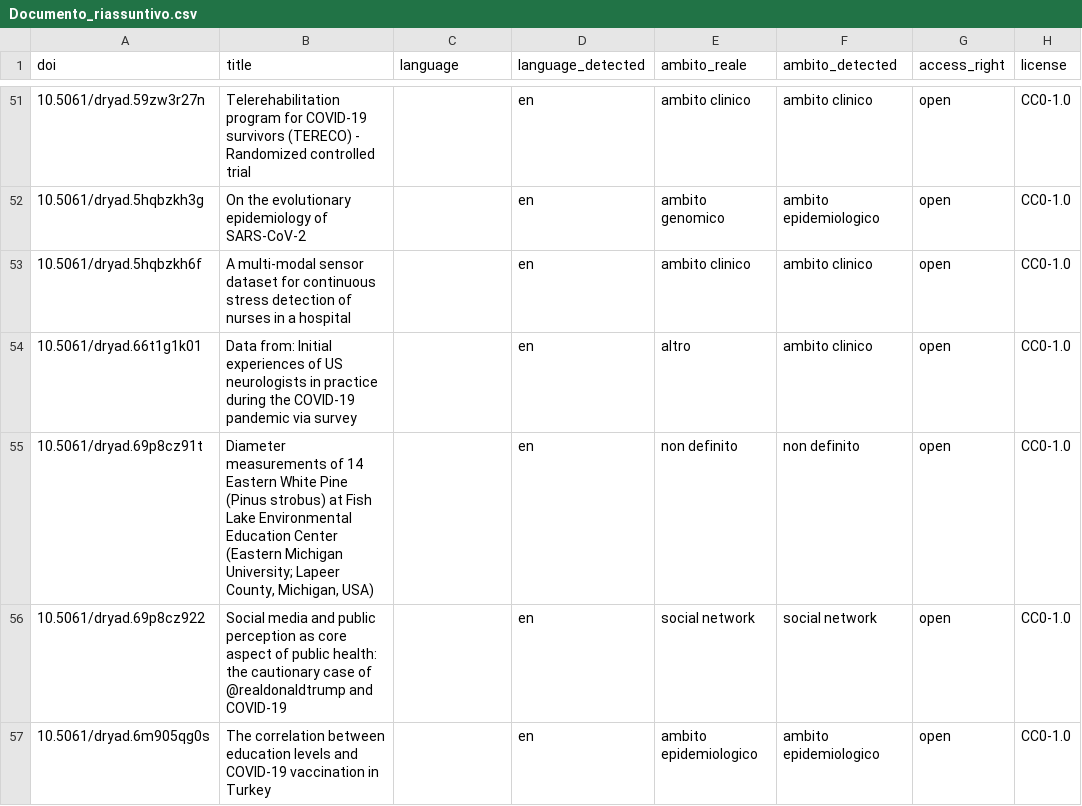
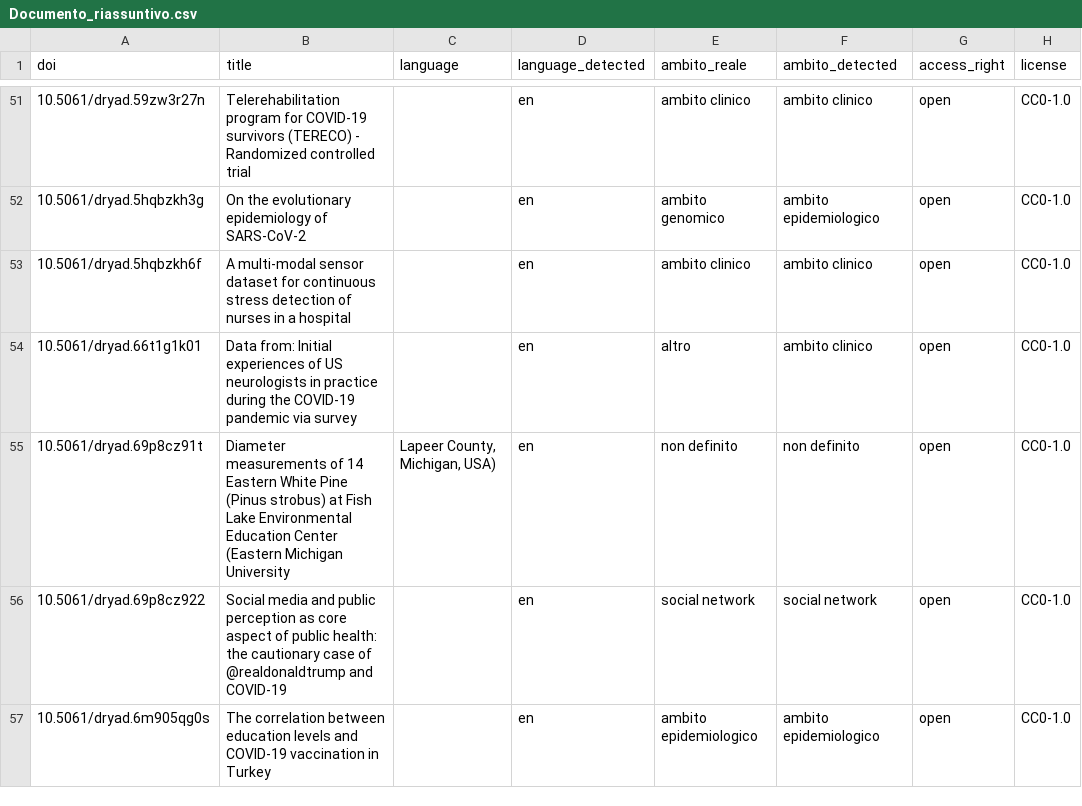
Before and after one commit to dadezzzzz/Covid-19-Tirocinio, a CSV file: Documento_riassuntivo.csv, drawn as a sheet; only a part is shown, gaps mark what is left out; the diff names each change by its address in the sheet, - before the commit and + after, or states it on an @@ line.

Commit message:
Update Documento_riassuntivo.csv

```diff
--- a/Documento_riassuntivo.csv
+++ b/Documento_riassuntivo.csv
-B55 (title): …(Eastern Michigan University; Lapeer County, Michigan, USA)
+B55 (title): …(Eastern Michigan University
-C55 (language): (empty)
+C55 (language): Lapeer County, Michigan, USA)
```
